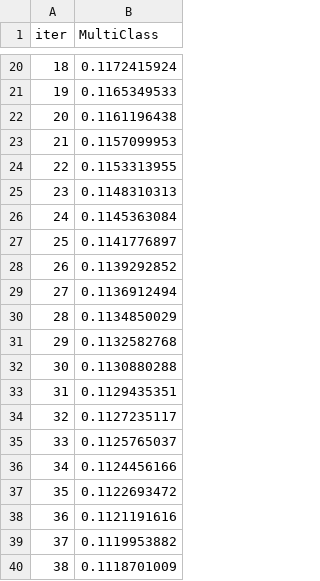
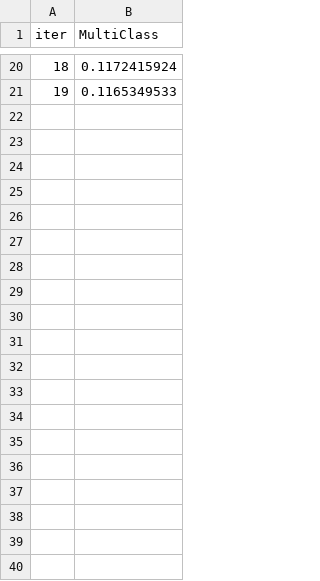
Before and after one commit to andvsilva/sentiment-analysis-deep-learning, a TSV file: notebooks/catboost_info/learn_error.tsv, drawn as a sheet; only a part is shown, gaps mark what is left out; the diff covers the shown part only.

```diff
--- a/notebooks/catboost_info/learn_error.tsv
+++ b/notebooks/catboost_info/learn_error.tsv
@@ -21,20 +21 @@ iter	MultiClass
 19	0.1165349533
-20	0.1161196438
-21	0.1157099953
-22	0.1153313955
-23	0.1148310313
-24	0.1145363084
-25	0.1141776897
-26	0.1139292852
-27	0.1136912494
-28	0.1134850029
-29	0.1132582768
-30	0.1130880288
-31	0.1129435351
-32	0.1127235117
-33	0.1125765037
-34	0.1124456166
-35	0.1122693472
-36	0.1121191616
-37	0.1119953882
-38	0.1118701009
```
Also changed, not shown: 11 removed rows elsewhere in this file, notebooks/catboost_info/time_left.tsv, 9 other files.
